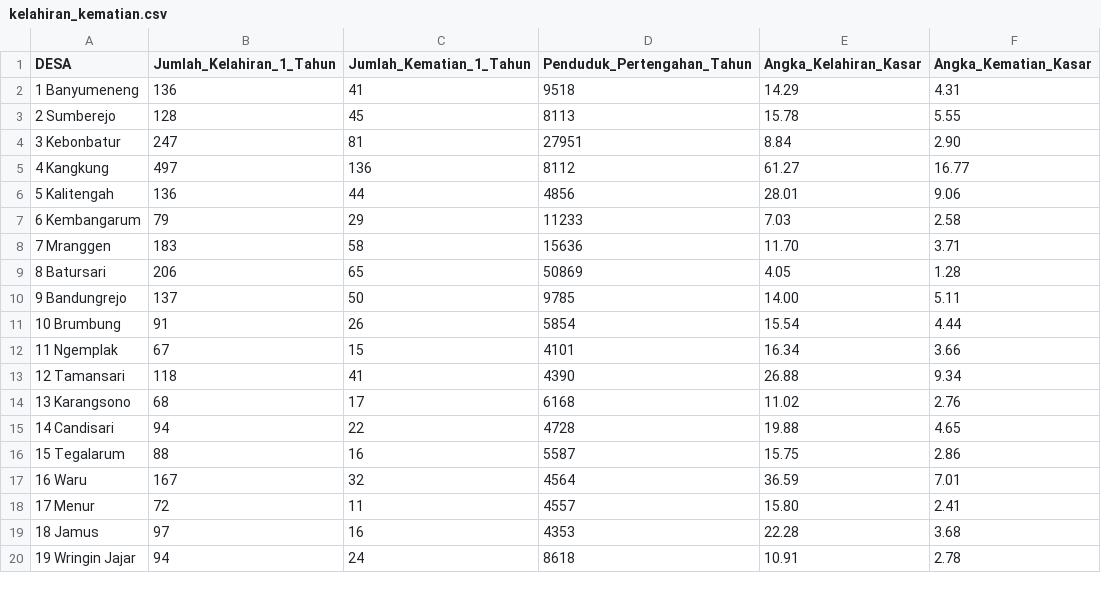
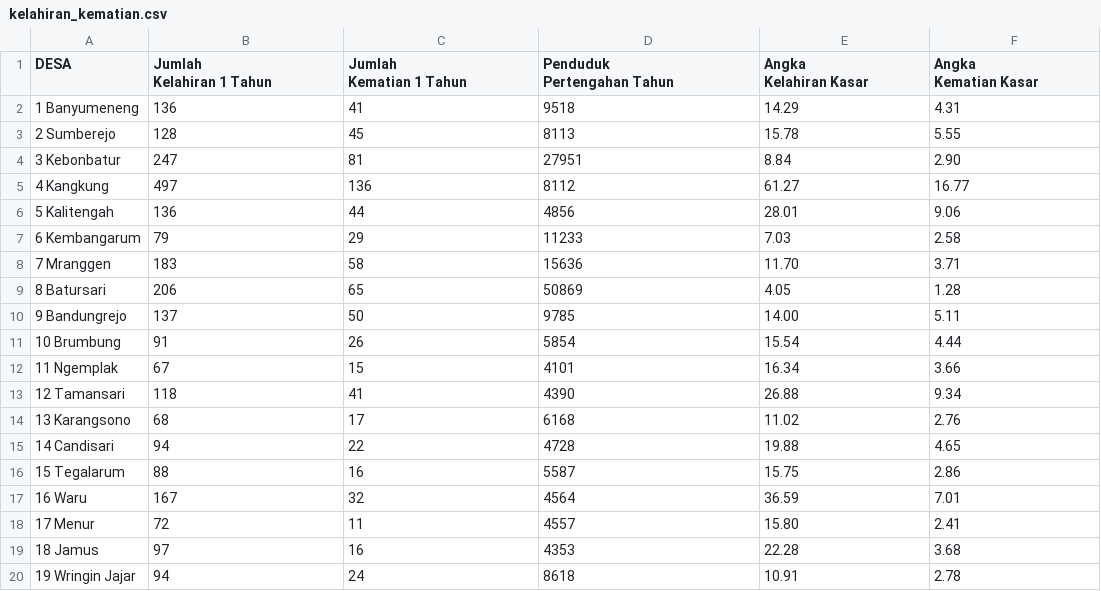
Before and after one commit to BIMAJAYASYAFUTRA/statistics_and_probability_final_project, a CSV file: data/kelahiran_kematian.csv, drawn as a sheet.

Commit message:
Revert "Datas: fix data values so theres no invalid character errors"
This reverts commit 749bd83a39c9de6bfae7e71aa97eea5a8f53ae9c.

```diff
--- a/data/kelahiran_kematian.csv
+++ b/data/kelahiran_kematian.csv
@@ -1,2 +1,7 @@
-DESA,"Jumlah_Kelahiran_1_Tahun","Jumlah_Kematian_1_Tahun","Penduduk_Pertengahan_Tahun","Angka_Kelahiran_Kasar","Angka_Kematian_Kasar"
+DESA,"Jumlah
+Kelahiran 1 Tahun","Jumlah
+Kematian 1 Tahun","Penduduk
+Pertengahan Tahun","Angka
+Kelahiran Kasar","Angka
+Kematian Kasar"
 1   Banyumeneng,136,41,9518,14.29,4.31
```
